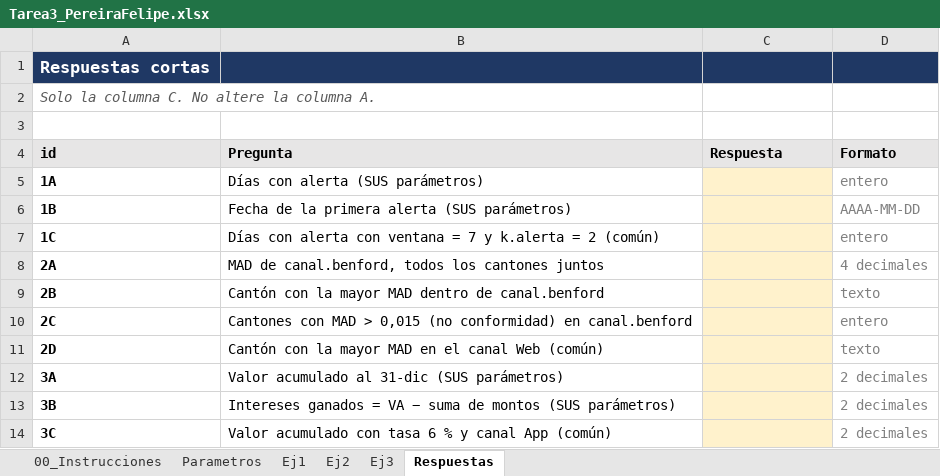
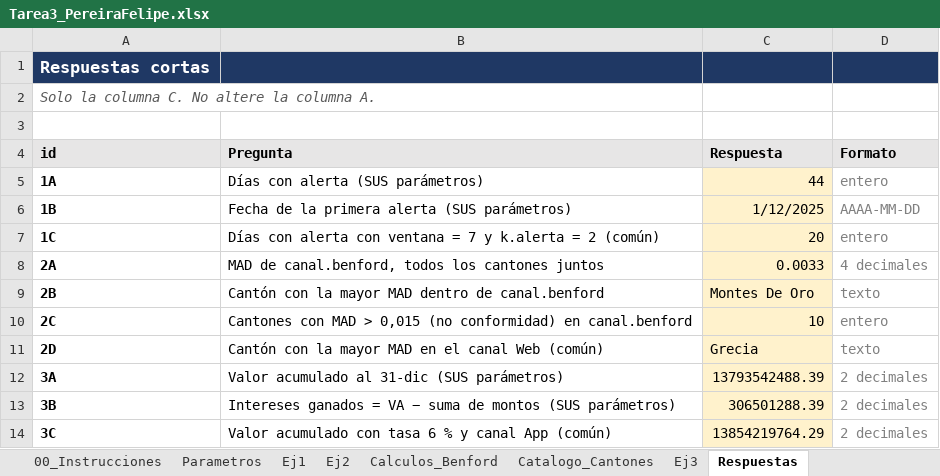
Before and after one commit to FelipePereiraFallas/Tarea3_PereiraFallasFelipe, an Excel workbook: excel/Tarea3_PereiraFelipe.xlsx, sheet Respuestas, drawn as a sheet; values as stored, in another font and other column widths than the file's, no borders; the diff names each change by its address in the sheet, - before the commit and + after, or states it on an @@ line.

```diff
--- a/excel/Tarea3_PereiraFelipe.xlsx (sheet Respuestas)
+++ b/excel/Tarea3_PereiraFelipe.xlsx (sheet Respuestas)
+sheet tab: Calculos_Benford
+sheet tab: Catalogo_Cantones
-C5 (Respuesta): (empty)
+C5 (Respuesta): 44
-C6 (Respuesta): (empty)
+C6 (Respuesta): 1/12/2025
-C7 (Respuesta): (empty)
+C7 (Respuesta): 20
-C8 (Respuesta): (empty)
+C8 (Respuesta): 0.0033
-C9 (Respuesta): (empty)
+C9 (Respuesta): Montes De Oro
-C10 (Respuesta): (empty)
+C10 (Respuesta): 10
-C11 (Respuesta): (empty)
+C11 (Respuesta): Grecia
-C12 (Respuesta): (empty)
+C12 (Respuesta): 13793542488.39
-C13 (Respuesta): (empty)
+C13 (Respuesta): 306501288.39
-C14 (Respuesta): (empty)
+C14 (Respuesta): 13854219764.29
```
Also changed, not shown: sheet Ej2, sheet Ej1, sheet Ej3, sheet Parametros.
